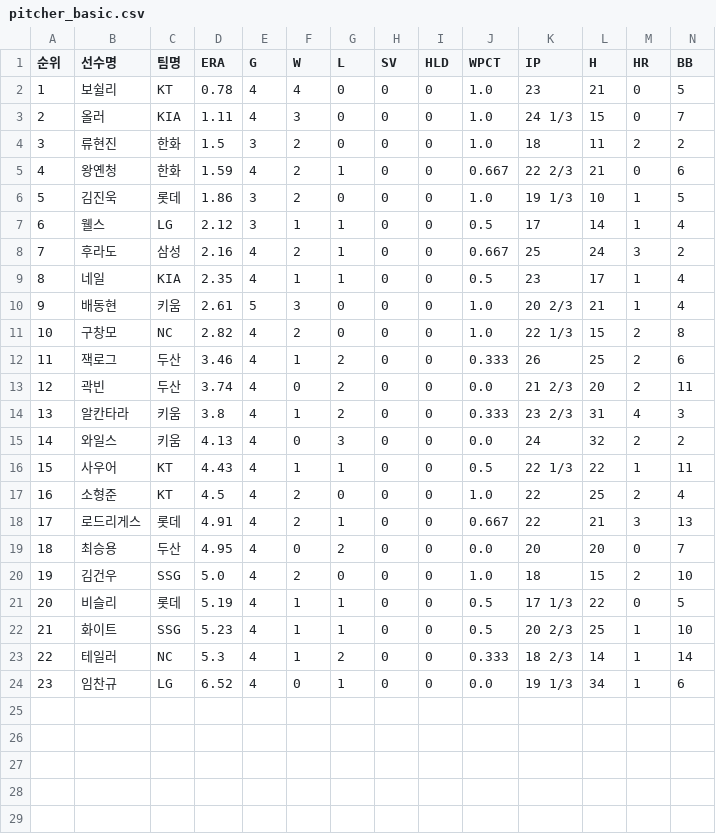
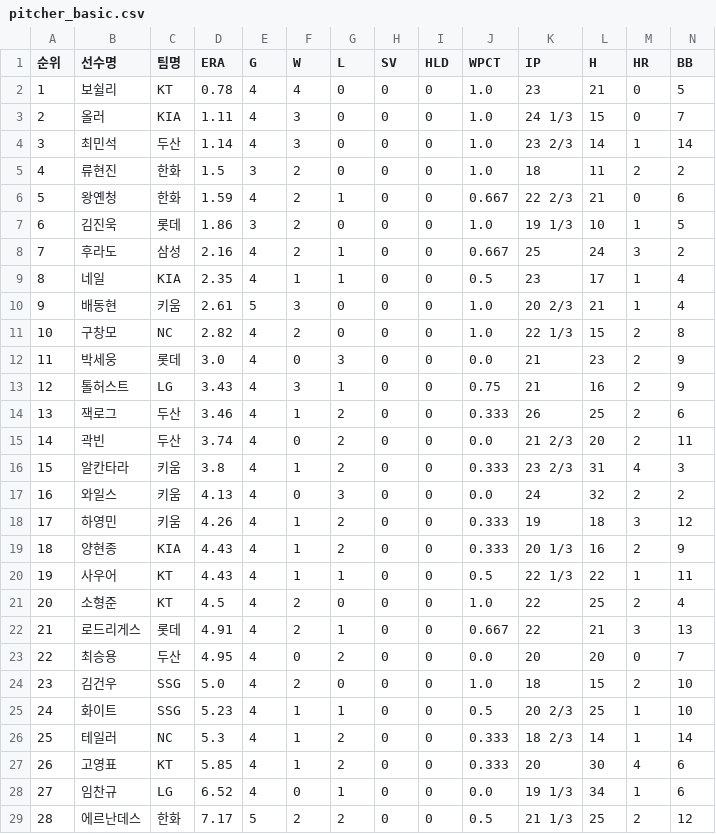
Before and after one commit to yruserious/kbo-fangraphs, a CSV file: data_raw/2026_kbo_official/pitcher_basic.csv, drawn as a sheet; only a part is shown; removed rows and columns are numbered as before the commit, all else as after; rows hold the shown columns only; the diff names each change by its address in the sheet, - before the commit and + after, or states it on an @@ line.

```diff
--- a/data_raw/2026_kbo_official/pitcher_basic.csv
+++ b/data_raw/2026_kbo_official/pitcher_basic.csv
+row 4: 3 | 최민석 | 두산 | 1.14 | 4 | 3 | 0 | 0 | 0 | 1.0 | 23 2/3 | 14 | 1 | 14
@@ column A (순위) renumbered between rows 5 and 28 @@
-row 7: 6 | 웰스 | LG | 2.12 | 3 | 1 | 1 | 0 | 0 | 0.5 | 17 | 14 | 1 | 4
+row 12: 11 | 박세웅 | 롯데 | 3.0 | 4 | 0 | 3 | 0 | 0 | 0.0 | 21 | 23 | 2 | 9
+row 13: 12 | 톨허스트 | LG | 3.43 | 4 | 3 | 1 | 0 | 0 | 0.75 | 21 | 16 | 2 | 9
+row 18: 17 | 하영민 | 키움 | 4.26 | 4 | 1 | 2 | 0 | 0 | 0.333 | 19 | 18 | 3 | 12
+row 19: 18 | 양현종 | KIA | 4.43 | 4 | 1 | 2 | 0 | 0 | 0.333 | 20 1/3 | 16 | 2 | 9
-row 21: 20 | 비슬리 | 롯데 | 5.19 | 4 | 1 | 1 | 0 | 0 | 0.5 | 17 1/3 | 22 | 0 | 5
+row 27: 26 | 고영표 | KT | 5.85 | 4 | 1 | 2 | 0 | 0 | 0.333 | 20 | 30 | 4 | 6
+row 29: 28 | 에르난데스 | 한화 | 7.17 | 5 | 2 | 2 | 0 | 0 | 0.5 | 21 1/3 | 25 | 2 | 12
```
Also changed, not shown: data_raw/2026_kbo_official/defense_basic.csv, data_raw/2026_kbo_official/hitter_basic1.csv, 2 other files.
